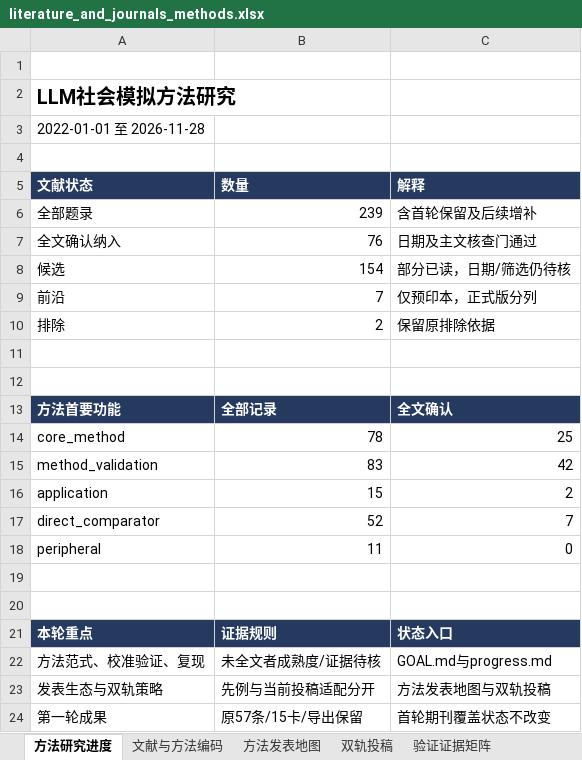
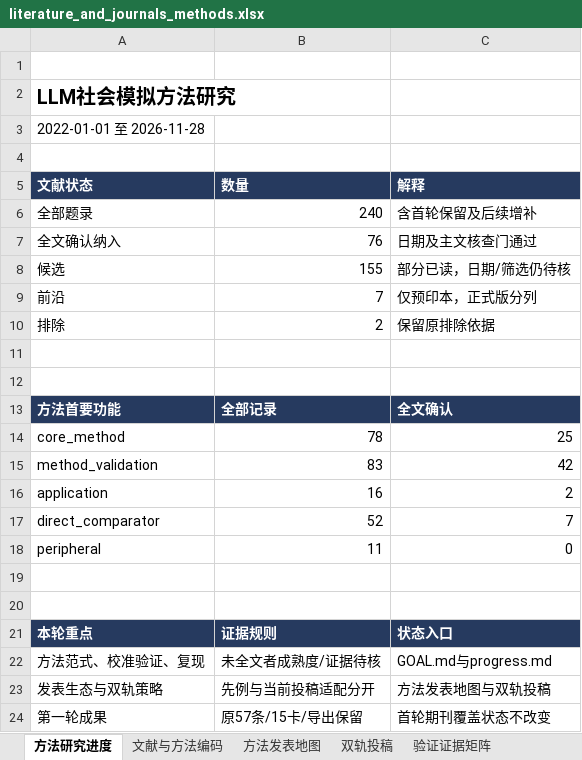
Before and after one commit to BNU-CCR/Agent-EX, an Excel workbook: literature-review/exports/literature_and_journals_methods.xlsx, sheet 方法研究进度, drawn as a sheet; values as stored, in another font and other column widths than the file's, no borders; the diff names each change by its address in the sheet, - before the commit and + after, or states it on an @@ line.

```diff
--- a/literature-review/exports/literature_and_journals_methods.xlsx (sheet 方法研究进度)
+++ b/literature-review/exports/literature_and_journals_methods.xlsx (sheet 方法研究进度)
-B6 (数量): 239
+B6 (数量): 240
-B8 (数量): 154
+B8 (数量): 155
-B16 (数量): 15
+B16 (数量): 16
```
Also changed, not shown: sheet 检索与核查日志, sheet 文献与方法编码, sheet 方法发表地图, sheet 载体覆盖审计, formulas that keep their value, 23 other files.
